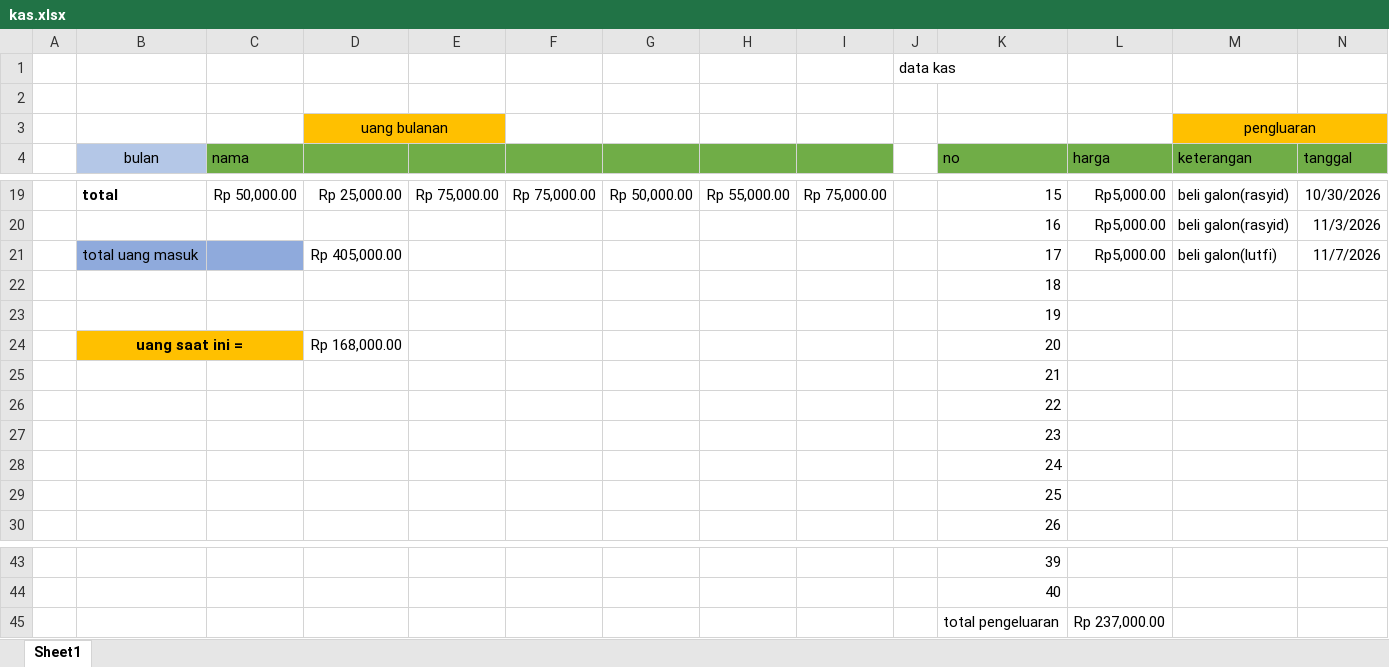
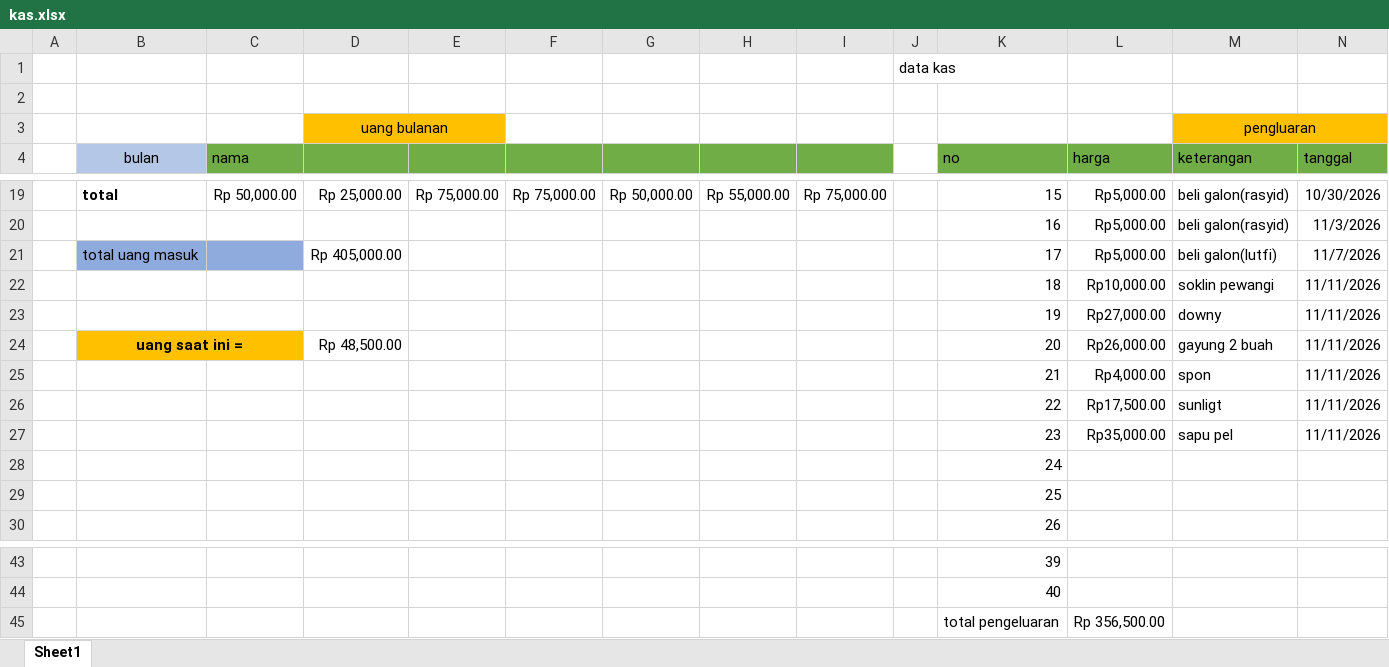
Before and after one commit to fajricoding2/kas, an Excel workbook: kas.xlsx, sheet Sheet1, drawn as a sheet; only a part is shown, gaps mark what is left out; values as stored, in another font and other column widths than the file's, no borders; removed rows and columns are numbered as before the commit, all else as after; the diff names each change by its address in the sheet, - before the commit and + after, or states it on an @@ line.

```diff
--- a/kas.xlsx (sheet Sheet1)
+++ b/kas.xlsx (sheet Sheet1)
-row 22:  |  |  |  |  |  |  |  |  |  | 18
-row 23:  |  |  |  |  |  |  |  |  |  | 19
-row 24:  | uang saat ini = |  | Rp 168,000.00 |  |  |  |  |  |  | 20
-row 25:  |  |  |  |  |  |  |  |  |  | 21
-row 26:  |  |  |  |  |  |  |  |  |  | 22
-row 27:  |  |  |  |  |  |  |  |  |  | 23
+row 22:  |  |  |  |  |  |  |  |  |  | 18 | Rp10,000.00 | soklin pewangi | 11/11/2026
+row 23:  |  |  |  |  |  |  |  |  |  | 19 | Rp27,000.00 | downy | 11/11/2026
+row 24:  | uang saat ini = |  | Rp 48,500.00 |  |  |  |  |  |  | 20 | Rp26,000.00 | gayung 2 buah | 11/11/2026
+row 25:  |  |  |  |  |  |  |  |  |  | 21 | Rp4,000.00 | spon | 11/11/2026
+row 26:  |  |  |  |  |  |  |  |  |  | 22 | Rp17,500.00 | sunligt | 11/11/2026
+row 27:  |  |  |  |  |  |  |  |  |  | 23 | Rp35,000.00 | sapu pel | 11/11/2026
-L45 (harga): Rp 237,000.00
+L45 (harga): Rp 356,500.00
```
